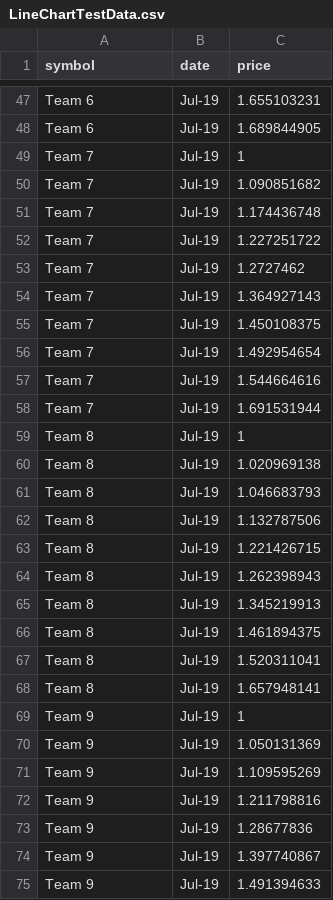
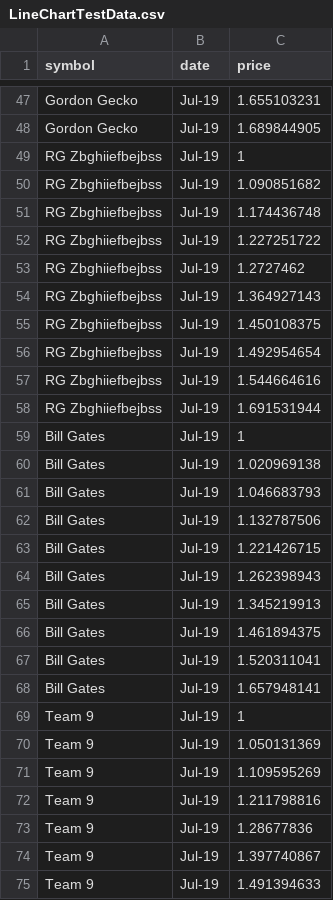
Before and after one commit to bernardt2018/bernardt2018.github.io, a CSV file: LineChartTestData.csv, drawn as a sheet; only a part is shown, gaps mark what is left out; the diff covers the shown part only; the diff names each change by its address in the sheet, - before the commit and + after, or states it on an @@ line.

```diff
--- a/LineChartTestData.csv
+++ b/LineChartTestData.csv
-A47:A48 (symbol): Team 6
+A47:A48 (symbol): Gordon Gecko
-A49:A58 (symbol): Team 7
+A49:A58 (symbol): RG Zbghiiefbejbss
-A59:A68 (symbol): Team 8
+A59:A68 (symbol): Bill Gates
```
Also changed, not shown: 27 edited cells elsewhere in this file.
